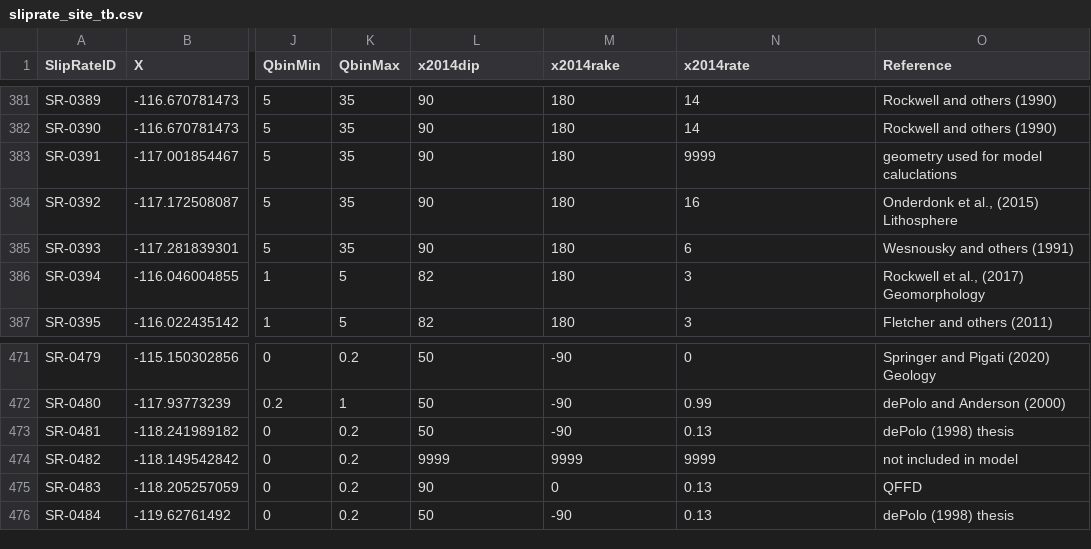
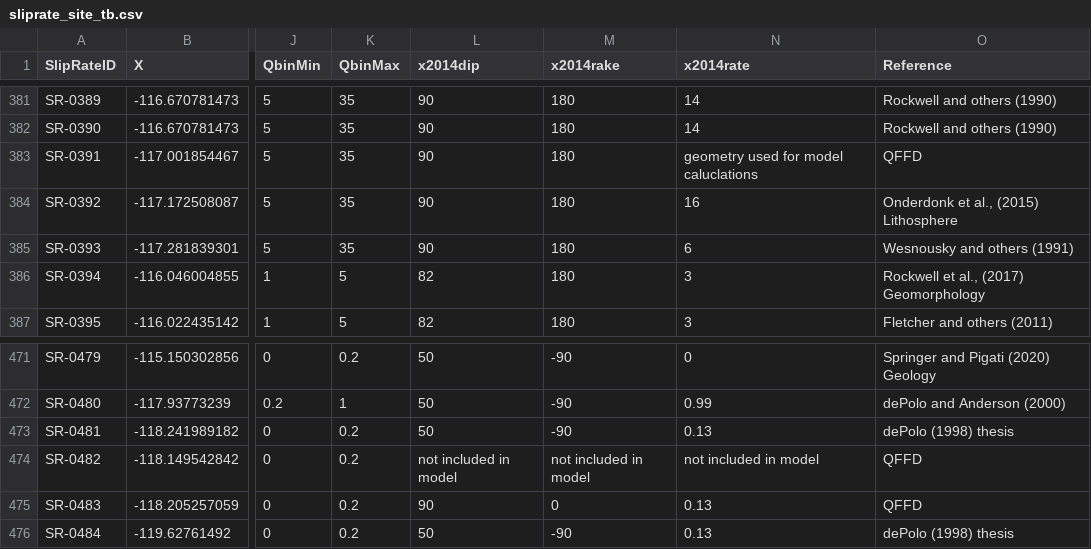
Before and after one commit to SCECcode/CPD_web, a CSV file: schema/data/sliprate1/sliprate_site_tb.csv, drawn as a sheet; only a part is shown, gaps mark what is left out; the diff names each change by its address in the sheet, - before the commit and + after, or states it on an @@ line.

```diff
--- a/schema/data/sliprate1/sliprate_site_tb.csv
+++ b/schema/data/sliprate1/sliprate_site_tb.csv
-N383 (x2014rate): 9999
+N383 (x2014rate): geometry used for model caluclations
-O383 (Reference): geometry used for model caluclations
+O383 (Reference): QFFD
-L474 (x2014dip): 9999
+L474 (x2014dip): not included in model
-M474 (x2014rake): 9999
+M474 (x2014rake): not included in model
-N474 (x2014rate): 9999
+N474 (x2014rate): not included in model
-O474 (Reference): not included in model
+O474 (Reference): QFFD
```
Also changed, not shown: 2 other files.
